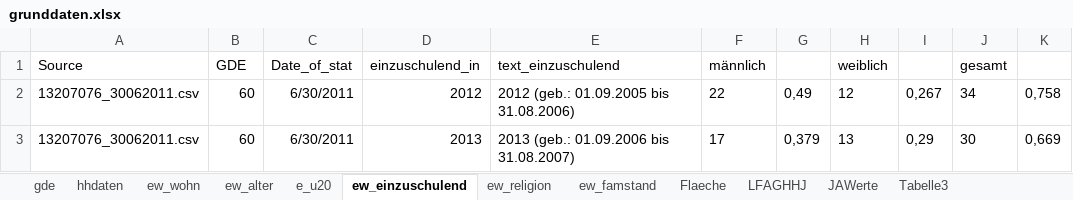
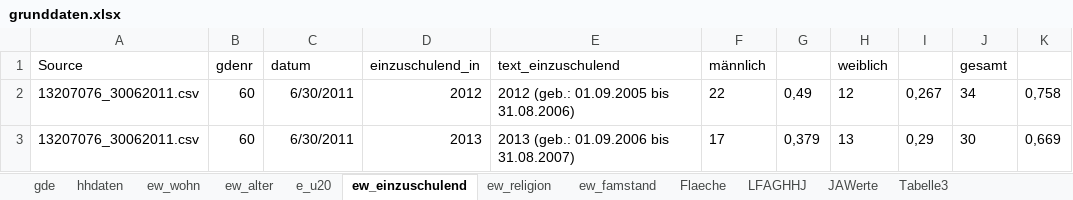
Before and after one commit to HagenderHenker/haushalt, an Excel workbook: hhdaten/grunddaten.xlsx, sheet ew_einzuschulend, drawn as a sheet; only a part is shown; values as stored, in another font and other column widths than the file's, no borders; the diff names each change by its address in the sheet, - before the commit and + after, or states it on an @@ line.

```diff
--- a/hhdaten/grunddaten.xlsx (sheet ew_einzuschulend)
+++ b/hhdaten/grunddaten.xlsx (sheet ew_einzuschulend)
-B1: GDE
+B1: gdenr
-C1: Date_of_stat
+C1: datum
```
Also changed, not shown: sheet e_u20, sheet ew_alter, 4 other files.
